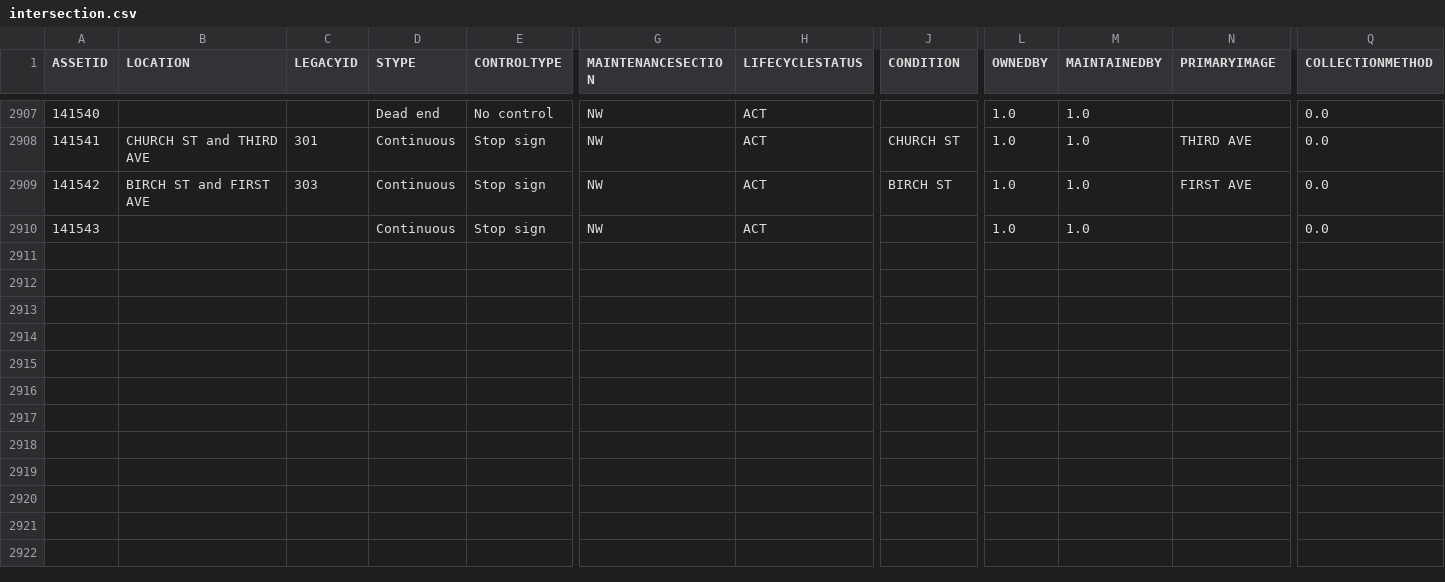
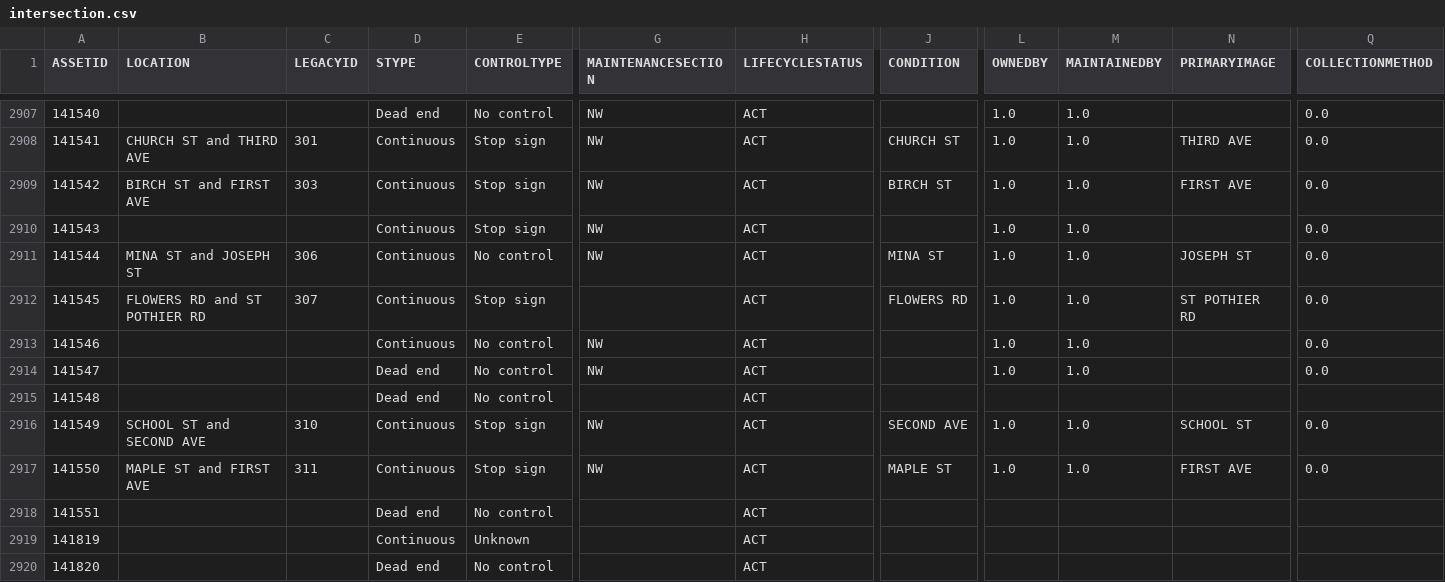
Before and after one commit to official-tisao/route-optimisation-mst, a CSV file: intersection.csv, drawn as a sheet; only a part is shown, gaps mark what is left out; rows hold the shown columns only; the diff names each change by its address in the sheet, - before the commit and + after, or states it on an @@ line.

Commit message:
Add intersection data records

```diff
--- a/intersection.csv
+++ b/intersection.csv
+row 2911: 141544 | MINA ST and JOSEPH ST | 306 | Continuous | No control | NW | ACT | MINA ST | 1.0 | 1.0 | JOSEPH ST | 0.0
+row 2912: 141545 | FLOWERS RD and ST POTHIER RD | 307 | Continuous | Stop sign |  | ACT | FLOWERS RD | 1.0 | 1.0 | ST POTHIER RD | 0.0
+row 2913: 141546 |  |  | Continuous | No control | NW | ACT |  | 1.0 | 1.0 |  | 0.0
+row 2914: 141547 |  |  | Dead end | No control | NW | ACT |  | 1.0 | 1.0 |  | 0.0
+row 2915: 141548 |  |  | Dead end | No control |  | ACT
+row 2916: 141549 | SCHOOL ST and SECOND AVE | 310 | Continuous | Stop sign | NW | ACT | SECOND AVE | 1.0 | 1.0 | SCHOOL ST | 0.0
+row 2917: 141550 | MAPLE ST and FIRST AVE | 311 | Continuous | Stop sign | NW | ACT | MAPLE ST | 1.0 | 1.0 | FIRST AVE | 0.0
+row 2918: 141551 |  |  | Dead end | No control |  | ACT
+row 2919: 141819 |  |  | Continuous | Unknown |  | ACT
+row 2920: 141820 |  |  | Dead end | No control |  | ACT
```
